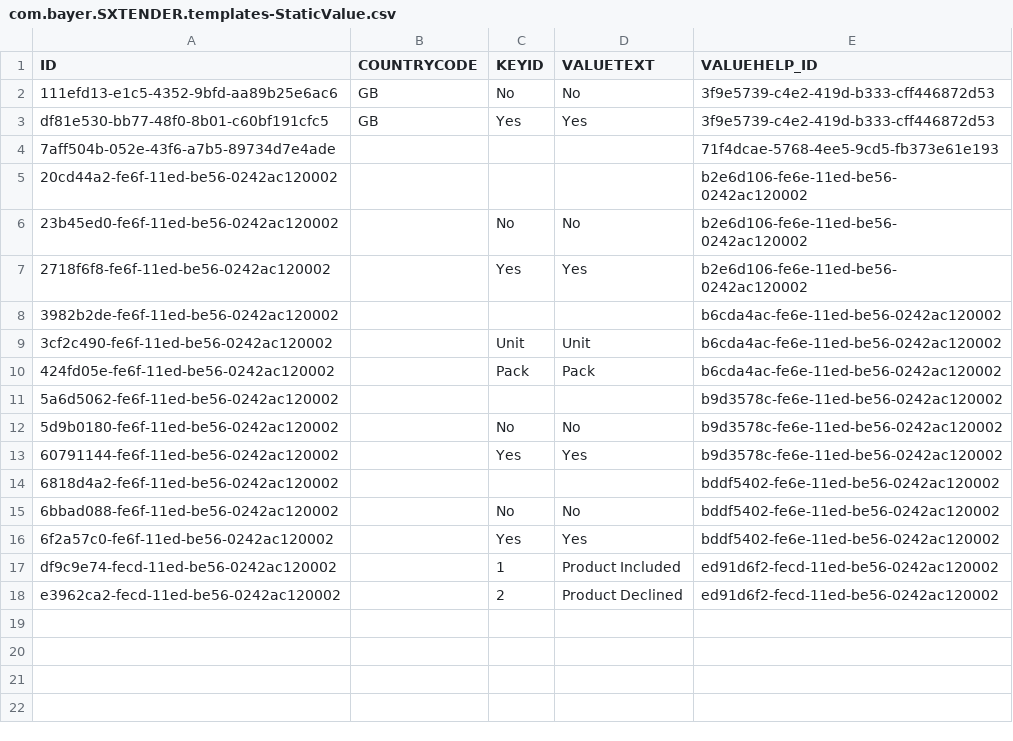
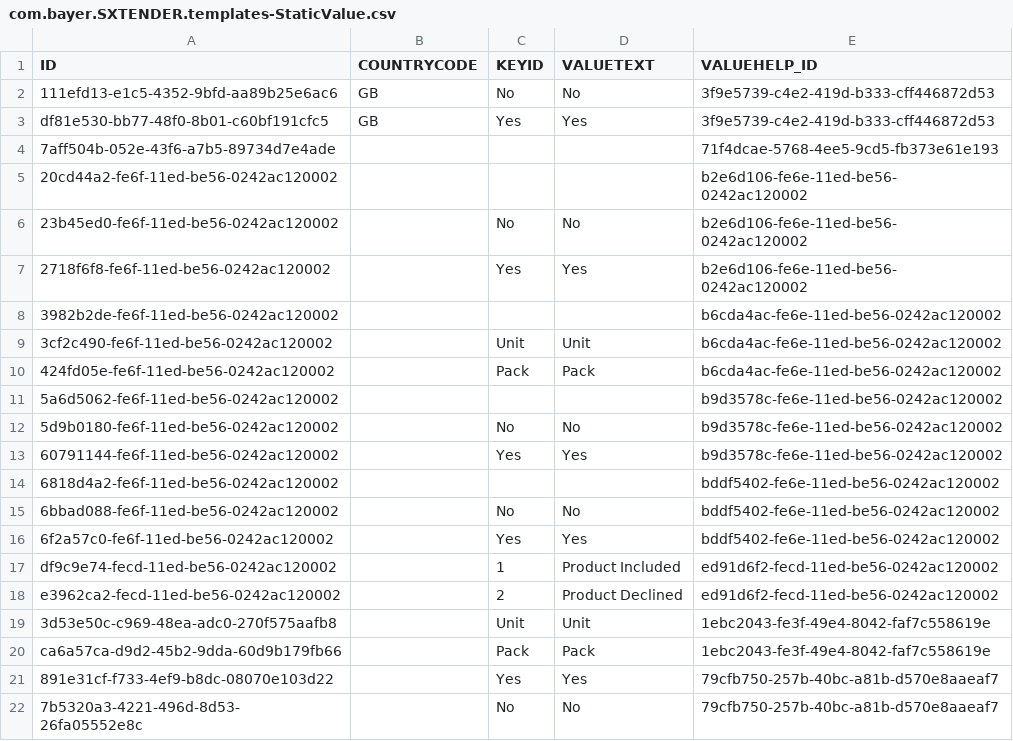
Before and after one commit to mandar-velankar/FAST_UI_TEMPLATES, a CSV file: db/data/com.bayer.SXTENDER.templates-StaticValue.csv, drawn as a sheet; the diff names each change by its address in the sheet, - before the commit and + after, or states it on an @@ line.

```diff
--- a/db/data/com.bayer.SXTENDER.templates-StaticValue.csv
+++ b/db/data/com.bayer.SXTENDER.templates-StaticValue.csv
+row 19: 3d53e50c-c969-48ea-adc0-270f575aafb8 |  | Unit | Unit | 1ebc2043-fe3f-49e4-8042-faf7c558619e
+row 20: ca6a57ca-d9d2-45b2-9dda-60d9b179fb66 |  | Pack | Pack | 1ebc2043-fe3f-49e4-8042-faf7c558619e
+row 21: 891e31cf-f733-4ef9-b8dc-08070e103d22 |  | Yes | Yes | 79cfb750-257b-40bc-a81b-d570e8aaeaf7
+row 22: 7b5320a3-4221-496d-8d53-26fa05552e8c |  | No | No | 79cfb750-257b-40bc-a81b-d570e8aaeaf7
```
Also changed, not shown: db/data/com.bayer.SXTENDER.templates-Column.csv, db/data/com.bayer.SXTENDER.templates-Filter.csv, 5 other files.
